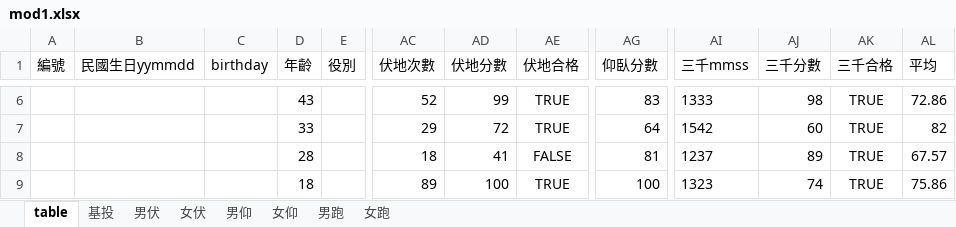
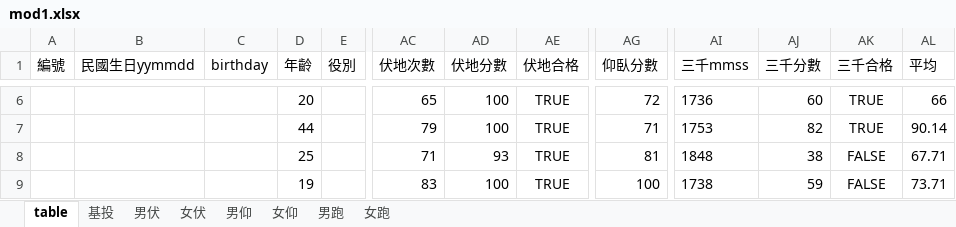
Before and after one commit to 0100Light/pe-calc, an Excel workbook: mod1.xlsx, sheet table, drawn as a sheet; only a part is shown, gaps mark what is left out; values as stored, in another font and other column widths than the file's, no borders; the diff covers the shown part only; the diff names each change by its address in the sheet, - before the commit and + after, or states it on an @@ line.

```diff
--- a/mod1.xlsx (sheet table)
+++ b/mod1.xlsx (sheet table)
-D6 (年齡): 43
+D6 (年齡): 20
-AC6 (伏地次數): 52
+AC6 (伏地次數): 65
-AD6 (伏地分數): 99
+AD6 (伏地分數): 100
-AG6 (仰臥分數): 83
+AG6 (仰臥分數): 72
-AI6 (三千mmss): 1333
+AI6 (三千mmss): 1736
-AJ6 (三千分數): 98
+AJ6 (三千分數): 60
-AL6 (平均): 72.86
+AL6 (平均): 66
-D7 (年齡): 33
+D7 (年齡): 44
-AC7 (伏地次數): 29
+AC7 (伏地次數): 79
-AD7 (伏地分數): 72
+AD7 (伏地分數): 100
-AG7 (仰臥分數): 64
+AG7 (仰臥分數): 71
-AI7 (三千mmss): 1542
+AI7 (三千mmss): 1753
-AJ7 (三千分數): 60
+AJ7 (三千分數): 82
-AL7 (平均): 82
+AL7 (平均): 90.14
-D8 (年齡): 28
+D8 (年齡): 25
-AC8 (伏地次數): 18
+AC8 (伏地次數): 71
-AD8 (伏地分數): 41
+AD8 (伏地分數): 93
-AE8 (伏地合格): FALSE
+AE8 (伏地合格): TRUE
-AI8 (三千mmss): 1237
+AI8 (三千mmss): 1848
-AJ8 (三千分數): 89
+AJ8 (三千分數): 38
-AK8:AK9 (三千合格): TRUE
+AK8:AK9 (三千合格): FALSE
-AL8 (平均): 67.57
+AL8 (平均): 67.71
-D9 (年齡): 18
+D9 (年齡): 19
-AC9 (伏地次數): 89
+AC9 (伏地次數): 83
-AI9 (三千mmss): 1323
+AI9 (三千mmss): 1738
-AJ9 (三千分數): 74
+AJ9 (三千分數): 59
-AL9 (平均): 75.86
+AL9 (平均): 73.71
```
Also changed, not shown: 15 added rows, 15 removed rows and 128 edited cells elsewhere in this sheet, formulas that keep their value.
